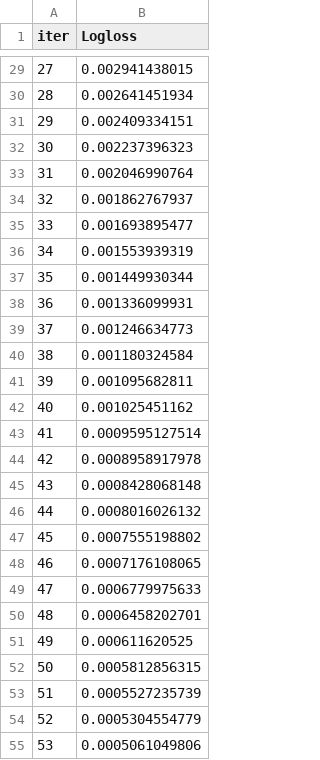
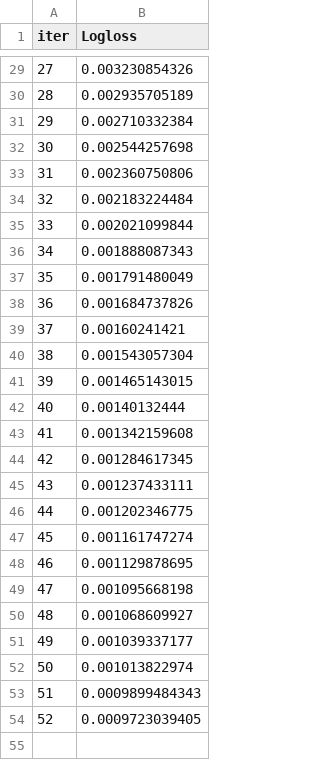
Before and after one commit to waqaszahoor1998/virtual-health-assistant-fyp, a TSV file: ml_models/scripts/catboost_info/learn_error.tsv, drawn as a sheet; only a part is shown, gaps mark what is left out; the diff covers the shown part only.

```diff
--- a/ml_models/scripts/catboost_info/learn_error.tsv
+++ b/ml_models/scripts/catboost_info/learn_error.tsv
@@ -29,27 +29,26 @@ iter	Logloss
-27	0.002941438015
-28	0.002641451934
-29	0.002409334151
-30	0.002237396323
-31	0.002046990764
-32	0.001862767937
-33	0.001693895477
-34	0.001553939319
-35	0.001449930344
-36	0.001336099931
-37	0.001246634773
-38	0.001180324584
-39	0.001095682811
-40	0.001025451162
-41	0.0009595127514
-42	0.0008958917978
-43	0.0008428068148
-44	0.0008016026132
-45	0.0007555198802
-46	0.0007176108065
-47	0.0006779975633
-48	0.0006458202701
-49	0.000611620525
-50	0.0005812856315
-51	0.0005527235739
-52	0.0005304554779
-53	0.0005061049806
+27	0.003230854326
+28	0.002935705189
+29	0.002710332384
+30	0.002544257698
+31	0.002360750806
+32	0.002183224484
+33	0.002021099844
+34	0.001888087343
+35	0.001791480049
+36	0.001684737826
+37	0.00160241421
+38	0.001543057304
+39	0.001465143015
+40	0.00140132444
+41	0.001342159608
+42	0.001284617345
+43	0.001237433111
+44	0.001202346775
+45	0.001161747274
+46	0.001129878695
+47	0.001095668198
+48	0.001068609927
+49	0.001039337177
+50	0.001013822974
+51	0.0009899484343
+52	0.0009723039405
```
Also changed, not shown: 50 removed rows and 27 edited cells elsewhere in this file, ml_models/scripts/catboost_info/time_left.tsv, 8 other files.
